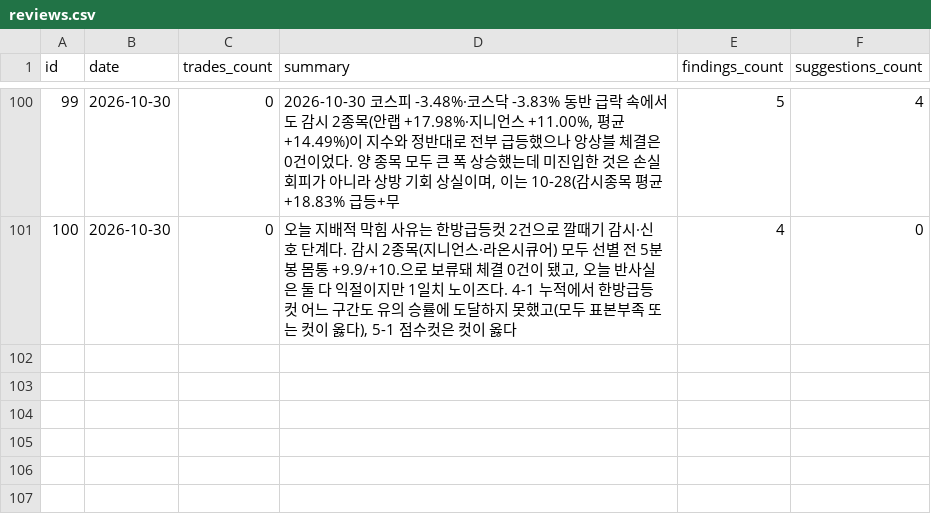
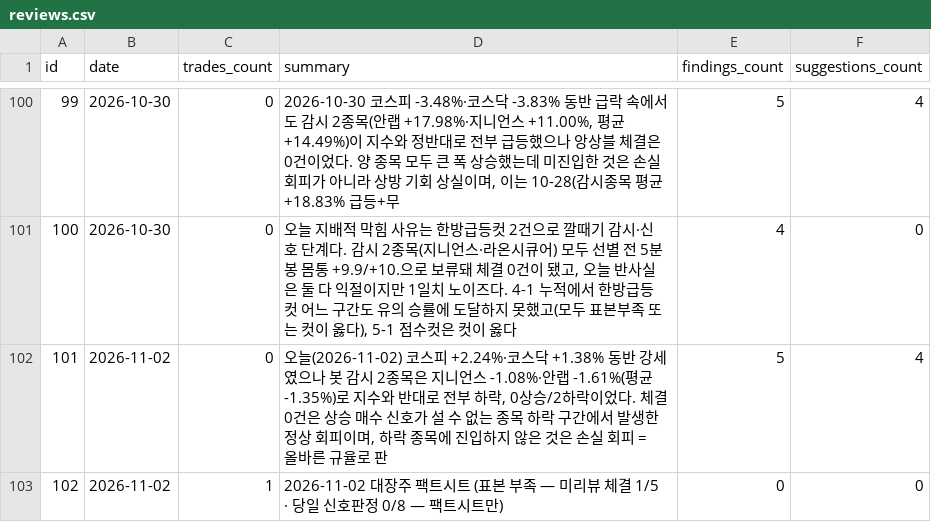
Before and after one commit to inwhan987/-, a CSV file: data/reviews.csv, drawn as a sheet; only a part is shown, gaps mark what is left out.

Commit message:
data: 일별 백업 2026-11-03 (체결 161건 / 리뷰 102건 / 뉴스 1건 / 로그 375KB / 스윙 6개 170KB)

```diff
--- a/data/reviews.csv
+++ b/data/reviews.csv
@@ -101 +101,3 @@ id,date,trades_count,summary,findings_count,suggestions_count
 100,2026-10-30,0,"오늘 지배적 막힘 사유는 한방급등컷 2건으로 깔때기 감시·신호 단계다. 감시 2종목(지니언스·라온시큐어) 모두 선별 전 5분봉 몸통 +9.9/+10.으로 보류돼 체결 0건이 됐고, 오늘 반사실은 둘 다 익절이지만 1일치 노이즈다. 4-1 누적에서 한방급등컷 어느 구간도 유의 승률에 도달하지 못했고(모두 표본부족 또는 컷이 옳다), 5-1 점수컷은 컷이 옳다",4,0
+101,2026-11-02,0,"오늘(2026-11-02) 코스피 +2.24%·코스닥 +1.38% 동반 강세였으나 봇 감시 2종목은 지니언스 -1.08%·안랩 -1.61%(평균 -1.35%)로 지수와 반대로 전부 하락, 0상승/2하락이었다. 체결 0건은 상승 매수 신호가 설 수 없는 종목 하락 구간에서 발생한 정상 회피이며, 하락 종목에 진입하지 않은 것은 손실 회피 = 올바른 규율로 판",5,4
+102,2026-11-02,1,2026-11-02 대장주 팩트시트 (표본 부족 — 미리뷰 체결 1/5 · 당일 신호판정 0/8 — 팩트시트만),0,0
```
Also changed, not shown: data/trades.csv, 18 other files.
